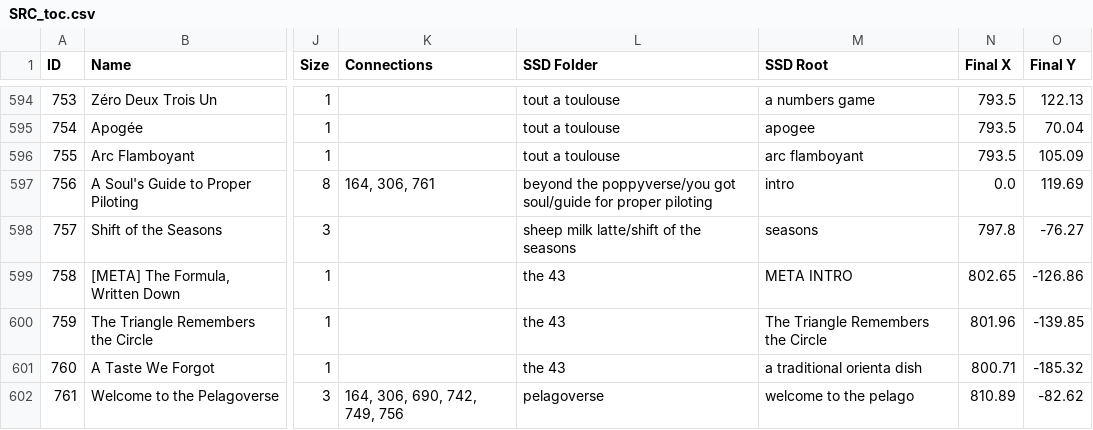
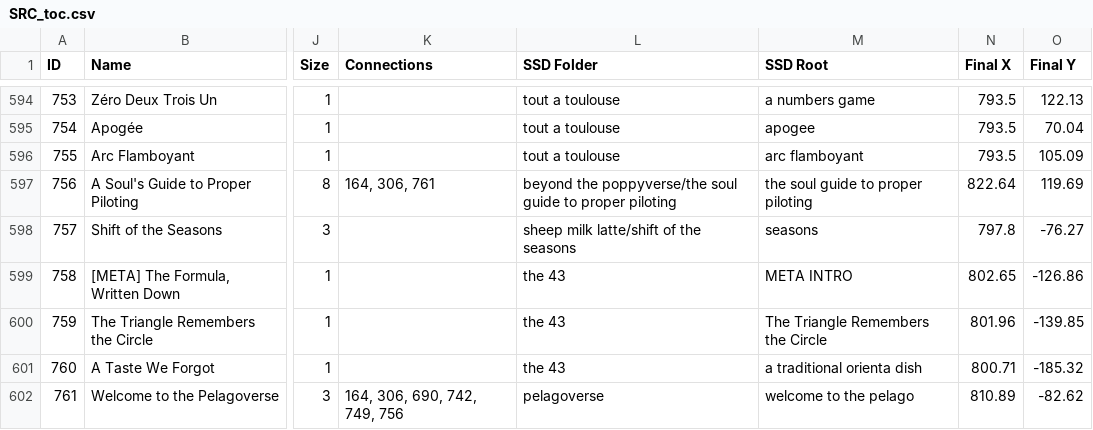
Before and after one commit to ProgrammingInPoppyFields/poppyverse-interactive-map, a CSV file: SRC_toc.csv, drawn as a sheet; only a part is shown, gaps mark what is left out; the diff names each change by its address in the sheet, - before the commit and + after, or states it on an @@ line.

```diff
--- a/SRC_toc.csv
+++ b/SRC_toc.csv
-L597 (SSD Folder): beyond the poppyverse/you got soul/guide for proper piloting
+L597 (SSD Folder): beyond the poppyverse/the soul guide to proper piloting
-M597 (SSD Root): intro
+M597 (SSD Root): the soul guide to proper piloting
-N597 (Final X): 0.0
+N597 (Final X): 822.64
```
Also changed, not shown: 1 other file.
